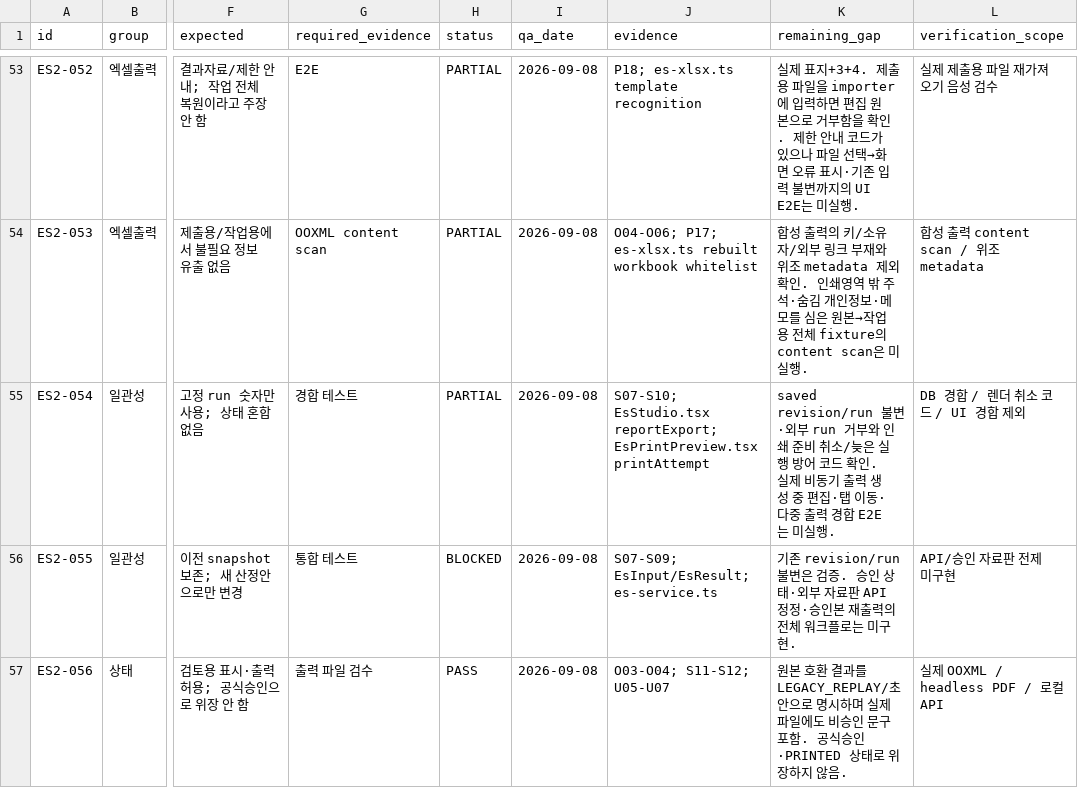
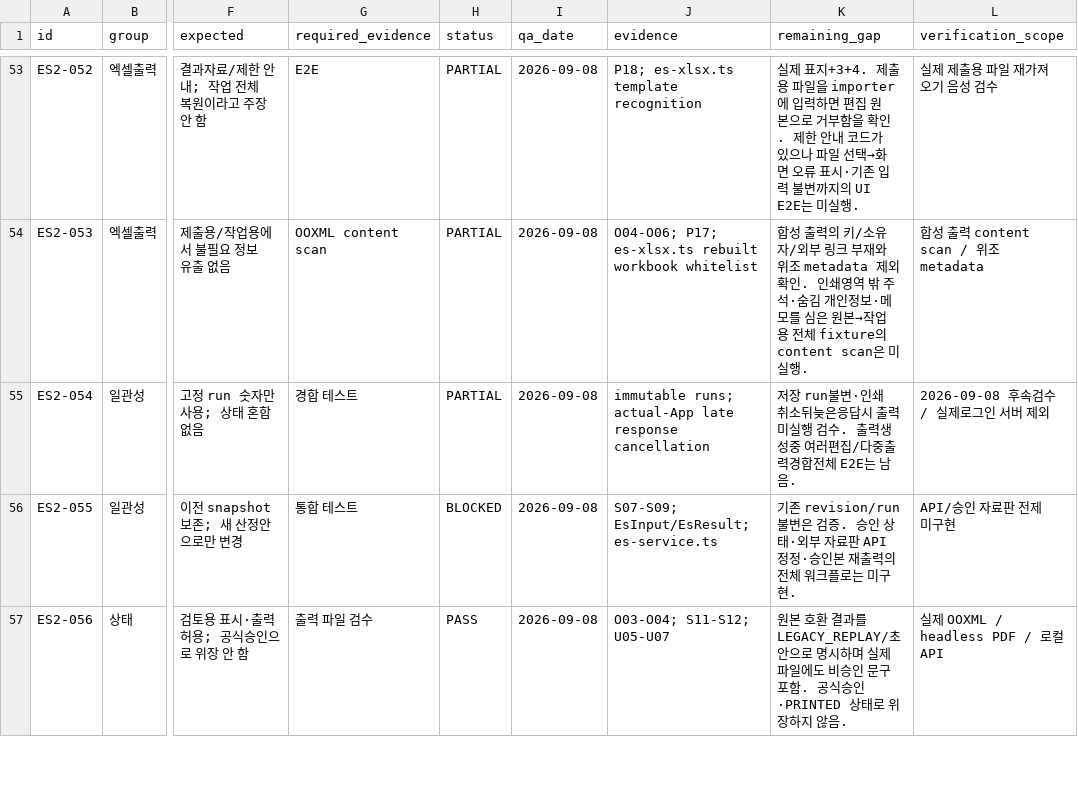
Before and after one commit to jjwwhhjj1116-prog/CONCOST-CLAIM-CENTER, a CSV file: docs/runbooks/cf123-es-acceptance.csv, drawn as a sheet; only a part is shown, gaps mark what is left out; the diff covers the shown part only; the diff names each change by its address in the sheet, - before the commit and + after, or states it on an @@ line.

```diff
--- a/docs/runbooks/cf123-es-acceptance.csv
+++ b/docs/runbooks/cf123-es-acceptance.csv
-J55 (evidence): S07-S10; EsStudio.tsx reportExport; EsPrintPreview.tsx printAttempt
+J55 (evidence): immutable runs; actual-App late response cancellation
-K55 (remaining_gap): saved revision/run 불변·외부 run 거부와 인쇄 준비 취소/늦은 실행 방어 코드 확인. 실제 비동기 출력 생성 중 편집·탭 이동·다중 출력 경합 E2E는 미실행.
+K55 (remaining_gap): 저장 run불변·인쇄 취소뒤늦은응답시 출력미실행 검수. 출력생성중 여러편집/다중출력경합전체 E2E는 남음.
-L55 (verification_scope): DB 경합 / 렌더 취소 코드 / UI 경합 제외
+L55 (verification_scope): 2026-09-08 후속검수 / 실제로그인 서버 제외
```
Also changed, not shown: 31 edited cells elsewhere in this file, 1 other file.
